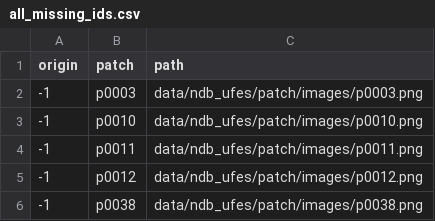
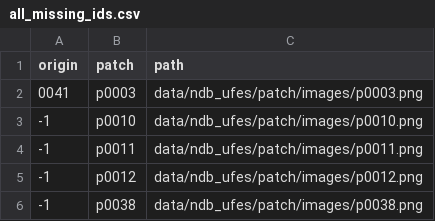
Before and after one commit to beamaia/ndb_ufes_data_organizer, a CSV file: all_missing_ids.csv, drawn as a sheet; only a part is shown.

Commit message:
correct p0003

```diff
--- a/all_missing_ids.csv
+++ b/all_missing_ids.csv
@@ -1,3 +1,3 @@
 origin,patch,path
--1,p0003,data/ndb_ufes/patch/images/p0003.png
+0041,p0003,data/ndb_ufes/patch/images/p0003.png
 -1,p0010,data/ndb_ufes/patch/images/p0010.png
```
